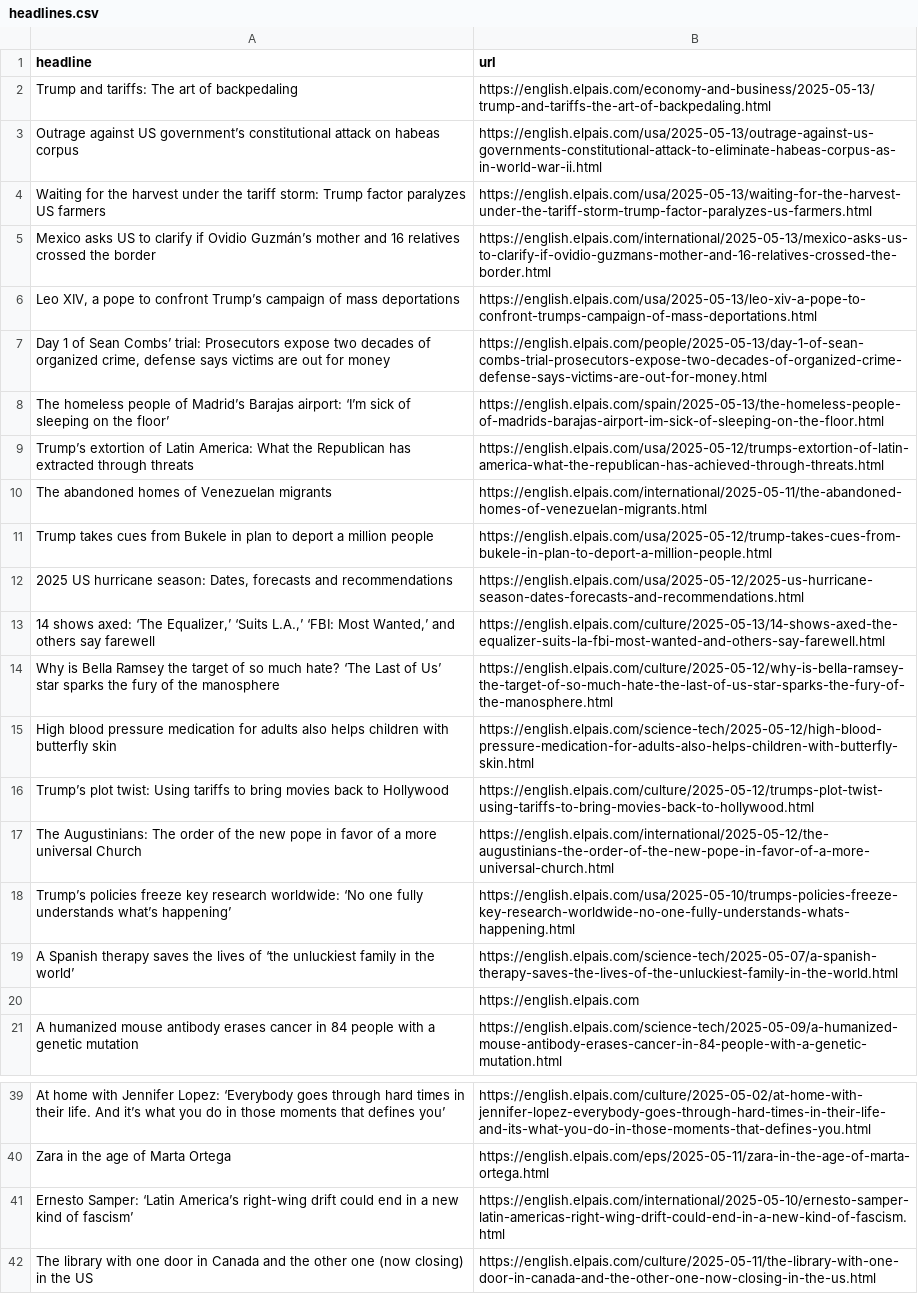
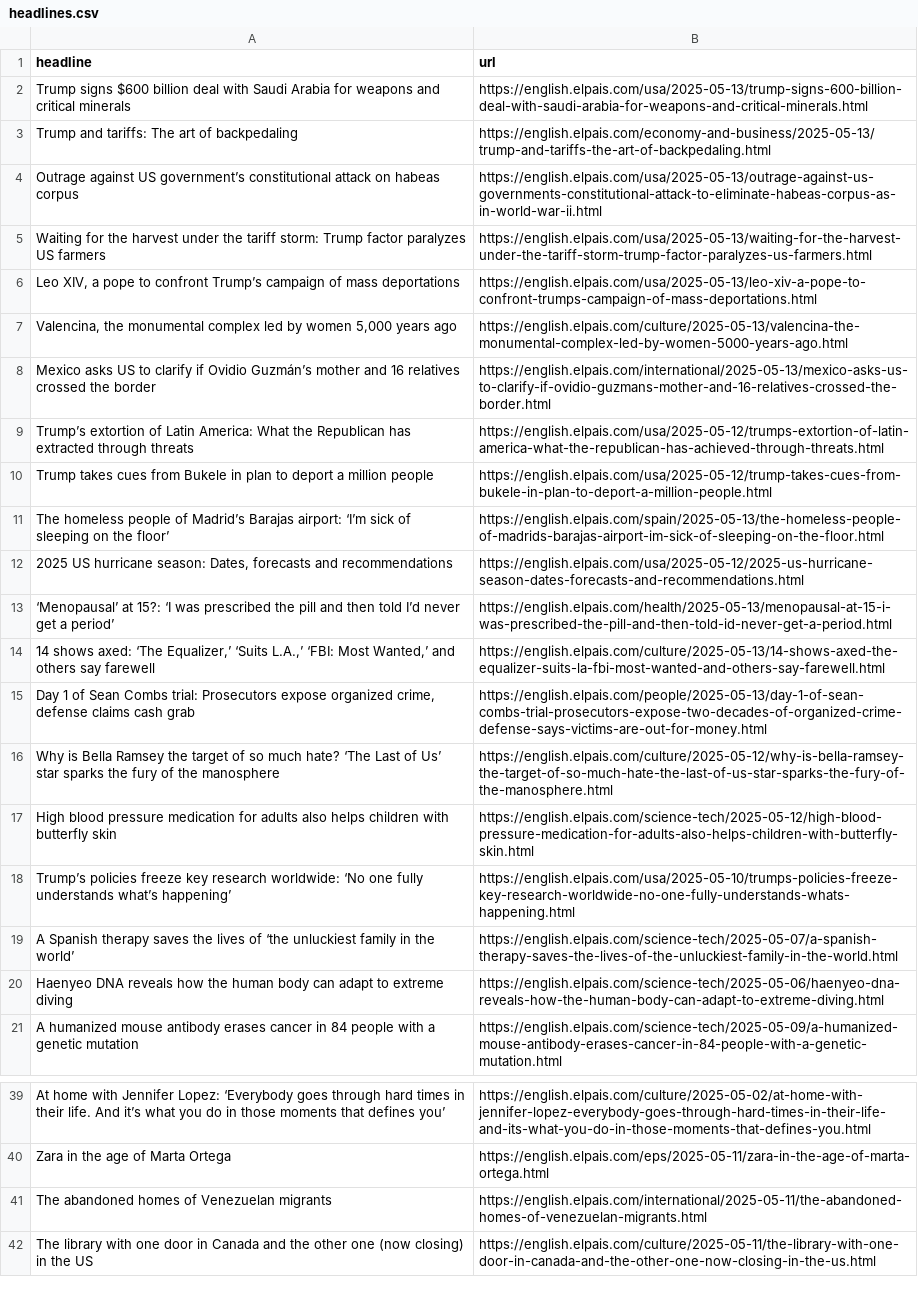
Before and after one commit to berberebecca/el-pais-autoscraper, a CSV file: headlines.csv, drawn as a sheet; only a part is shown, gaps mark what is left out; removed rows and columns are numbered as before the commit, all else as after; the diff names each change by its address in the sheet, - before the commit and + after, or states it on an @@ line.

```diff
--- a/headlines.csv
+++ b/headlines.csv
+row 2: Trump signs $600 billion deal with Saudi Arabia for weapons and critical minerals | https://english.elpais.com/usa/2025-05-13/trump-signs-600-billion-deal-with-saudi-arabia-for-weapons-and-critical-minerals.html
+row 7: Valencina, the monumental complex led by women 5,000 years ago | https://english.elpais.com/culture/2025-05-13/valencina-the-monumental-complex-led-by-women-5000-years-ago.html
-row 7: Day 1 of Sean Combs’ trial: Prosecutors expose two decades of organized crime, defense says victims are out for money | https://english.elpais.com/people/2025-05-13/day-1-of-sean-combs-trial-prosecutors-expose-two-decades-of-organized-crime-defense-says-victims-are-out-for-money.html
@@ row 11 moved to row 10: Trump takes cues from Bukele in plan to … @@
+row 13: ‘Menopausal’ at 15?: ‘I was prescribed the pill and then told I’d never get a period’ | https://english.elpais.com/health/2025-05-13/menopausal-at-15-i-was-prescribed-the-pill-and-then-told-id-never-get-a-period.html
+row 15: Day 1 of Sean Combs trial: Prosecutors expose organized crime, defense claims cash grab | https://english.elpais.com/people/2025-05-13/day-1-of-sean-combs-trial-prosecutors-expose-two-decades-of-organized-crime-defense-says-victims-are-out-for-money.html
-row 16: Trump’s plot twist: Using tariffs to bring movies back to Hollywood | https://english.elpais.com/culture/2025-05-12/trumps-plot-twist-using-tariffs-to-bring-movies-back-to-hollywood.html
-row 17: The Augustinians: The order of the new pope in favor of a more universal Church | https://english.elpais.com/international/2025-05-12/the-augustinians-the-order-of-the-new-pope-in-favor-of-a-more-universal-church.html
-row 20:  | https://english.elpais.com
+row 20: Haenyeo DNA reveals how the human body can adapt to extreme diving | https://english.elpais.com/science-tech/2025-05-06/haenyeo-dna-reveals-how-the-human-body-can-adapt-to-extreme-diving.html
-row 41: Ernesto Samper: ‘Latin America’s right-wing drift could end in a new kind of fascism’ | https://english.elpais.com/international/2025-05-10/ernesto-samper-latin-americas-right-wing-drift-could-end-in-a-new-kind-of-fascism.html
@@ row 10 moved to row 41: The abandoned homes of Venezuelan migran… @@
```
